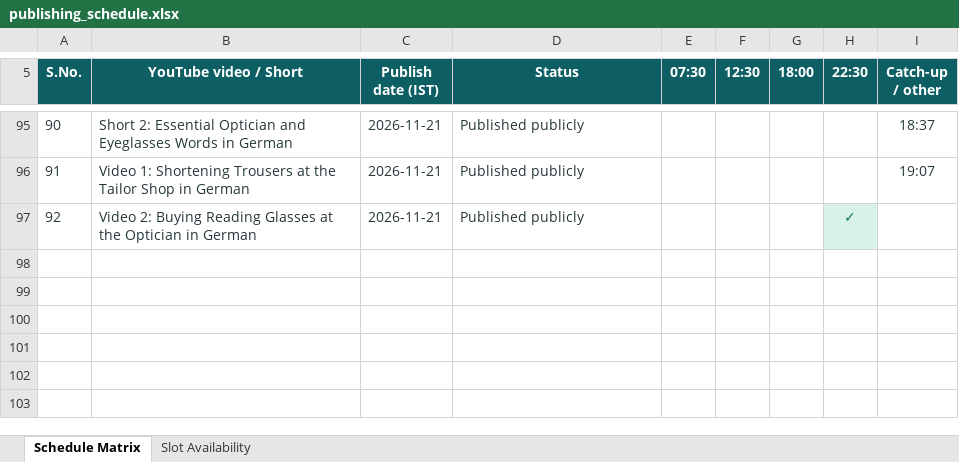
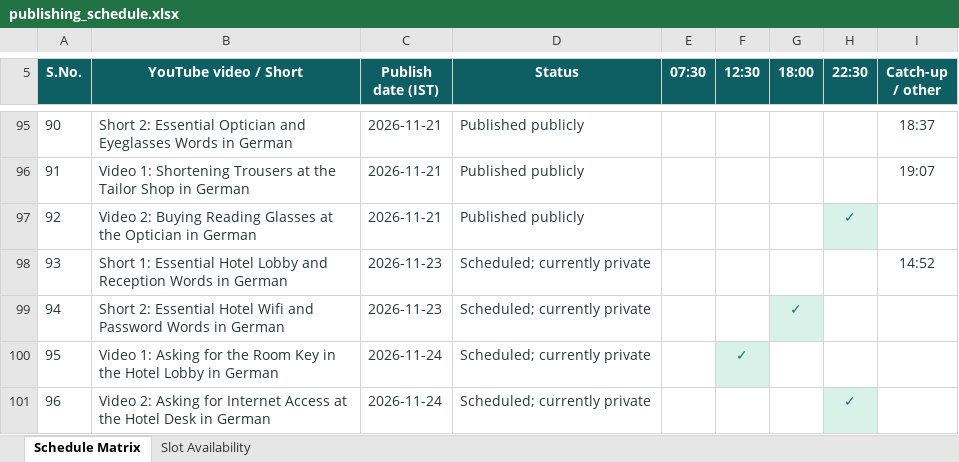
Before and after one commit to Indusvalley7/talkivana-automation, an Excel workbook: tracker/publishing_schedule.xlsx, sheet Schedule Matrix, drawn as a sheet; only a part is shown, gaps mark what is left out; values as stored, in another font and other column widths than the file's, no borders; the diff names each change by its address in the sheet, - before the commit and + after, or states it on an @@ line.

```diff
--- a/tracker/publishing_schedule.xlsx (sheet Schedule Matrix)
+++ b/tracker/publishing_schedule.xlsx (sheet Schedule Matrix)
+row 98: 93 | Short 1: Essential Hotel Lobby and Reception Words in German | 2026-11-23 | Scheduled; currently private |  |  |  |  | 14:52
+row 99: 94 | Short 2: Essential Hotel Wifi and Password Words in German | 2026-11-23 | Scheduled; currently private |  |  | ✓
+row 100: 95 | Video 1: Asking for the Room Key in the Hotel Lobby in German | 2026-11-24 | Scheduled; currently private |  | ✓
+row 101: 96 | Video 2: Asking for Internet Access at the Hotel Desk in German | 2026-11-24 | Scheduled; currently private |  |  |  | ✓
```
Also changed, not shown: sheet Slot Availability.
